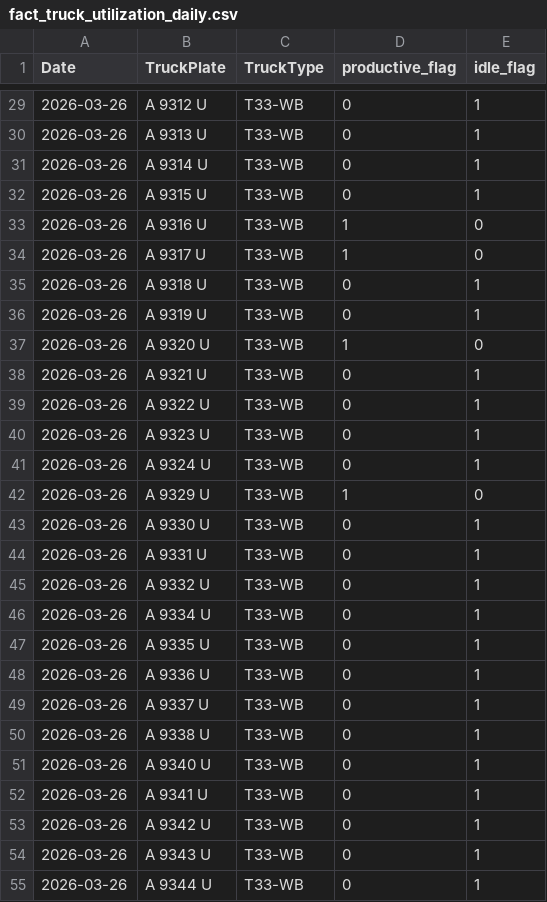
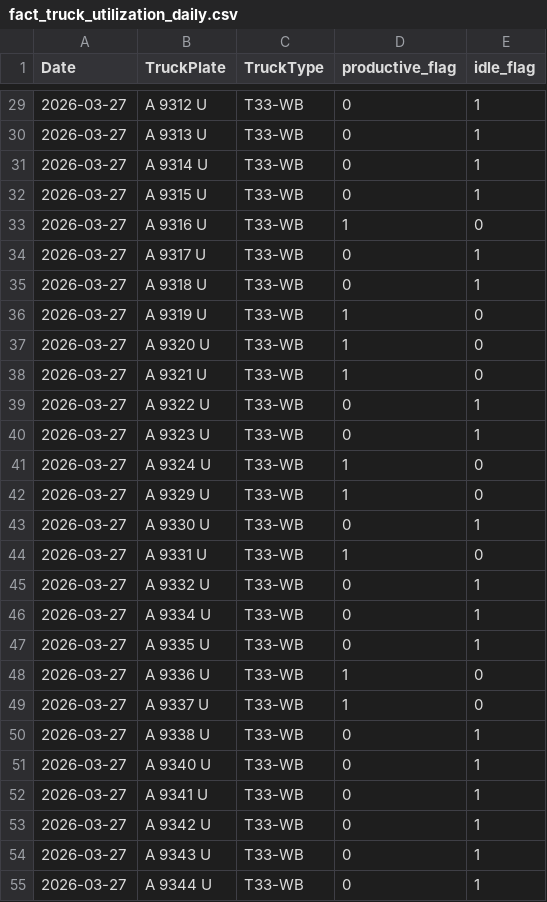
Before and after one commit to romanusdd-spec/ftu-visibility-app, a CSV file: data/ops/fact_truck_utilization_daily.csv, drawn as a sheet; only a part is shown, gaps mark what is left out; the diff covers the shown part only.

```diff
--- a/data/ops/fact_truck_utilization_daily.csv
+++ b/data/ops/fact_truck_utilization_daily.csv
@@ -29,27 +29,27 @@ Date,TruckPlate,TruckType,productive_flag,idle_flag
-2026-03-26,A 9312 U,T33-WB,0,1
-2026-03-26,A 9313 U,T33-WB,0,1
-2026-03-26,A 9314 U,T33-WB,0,1
-2026-03-26,A 9315 U,T33-WB,0,1
-2026-03-26,A 9316 U,T33-WB,1,0
-2026-03-26,A 9317 U,T33-WB,1,0
-2026-03-26,A 9318 U,T33-WB,0,1
-2026-03-26,A 9319 U,T33-WB,0,1
-2026-03-26,A 9320 U,T33-WB,1,0
-2026-03-26,A 9321 U,T33-WB,0,1
-2026-03-26,A 9322 U,T33-WB,0,1
-2026-03-26,A 9323 U,T33-WB,0,1
-2026-03-26,A 9324 U,T33-WB,0,1
-2026-03-26,A 9329 U,T33-WB,1,0
-2026-03-26,A 9330 U,T33-WB,0,1
-2026-03-26,A 9331 U,T33-WB,0,1
-2026-03-26,A 9332 U,T33-WB,0,1
-2026-03-26,A 9334 U,T33-WB,0,1
-2026-03-26,A 9335 U,T33-WB,0,1
-2026-03-26,A 9336 U,T33-WB,0,1
-2026-03-26,A 9337 U,T33-WB,0,1
-2026-03-26,A 9338 U,T33-WB,0,1
-2026-03-26,A 9340 U,T33-WB,0,1
-2026-03-26,A 9341 U,T33-WB,0,1
-2026-03-26,A 9342 U,T33-WB,0,1
-2026-03-26,A 9343 U,T33-WB,0,1
-2026-03-26,A 9344 U,T33-WB,0,1
+2026-03-27,A 9312 U,T33-WB,0,1
+2026-03-27,A 9313 U,T33-WB,0,1
+2026-03-27,A 9314 U,T33-WB,0,1
+2026-03-27,A 9315 U,T33-WB,0,1
+2026-03-27,A 9316 U,T33-WB,1,0
+2026-03-27,A 9317 U,T33-WB,0,1
+2026-03-27,A 9318 U,T33-WB,0,1
+2026-03-27,A 9319 U,T33-WB,1,0
+2026-03-27,A 9320 U,T33-WB,1,0
+2026-03-27,A 9321 U,T33-WB,1,0
+2026-03-27,A 9322 U,T33-WB,0,1
+2026-03-27,A 9323 U,T33-WB,0,1
+2026-03-27,A 9324 U,T33-WB,1,0
+2026-03-27,A 9329 U,T33-WB,1,0
+2026-03-27,A 9330 U,T33-WB,0,1
+2026-03-27,A 9331 U,T33-WB,1,0
+2026-03-27,A 9332 U,T33-WB,0,1
+2026-03-27,A 9334 U,T33-WB,0,1
+2026-03-27,A 9335 U,T33-WB,0,1
+2026-03-27,A 9336 U,T33-WB,1,0
+2026-03-27,A 9337 U,T33-WB,1,0
+2026-03-27,A 9338 U,T33-WB,0,1
+2026-03-27,A 9340 U,T33-WB,0,1
+2026-03-27,A 9341 U,T33-WB,0,1
+2026-03-27,A 9342 U,T33-WB,0,1
+2026-03-27,A 9343 U,T33-WB,0,1
+2026-03-27,A 9344 U,T33-WB,0,1
```
Also changed, not shown: 128 edited cells elsewhere in this file, data/commercial/fact_wo_submission_daily.csv, data/commercial/fact_wo_submission_detail.csv, 9 other files.
